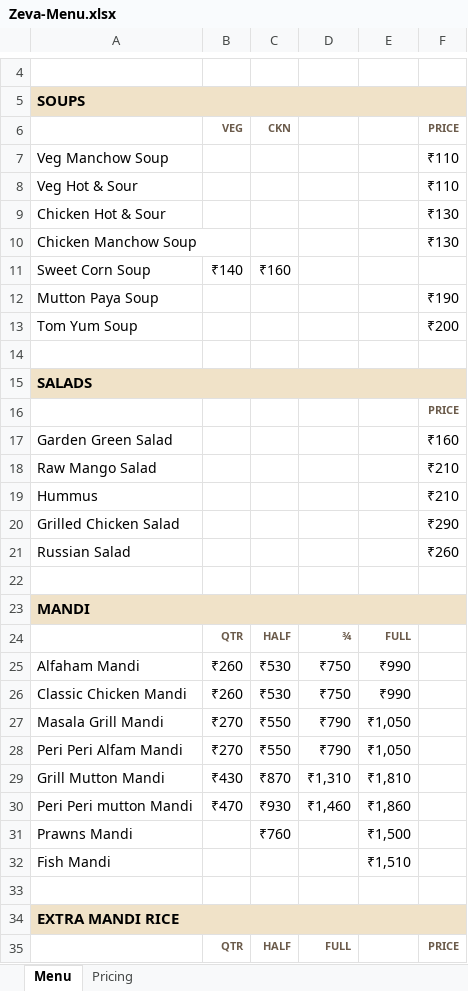
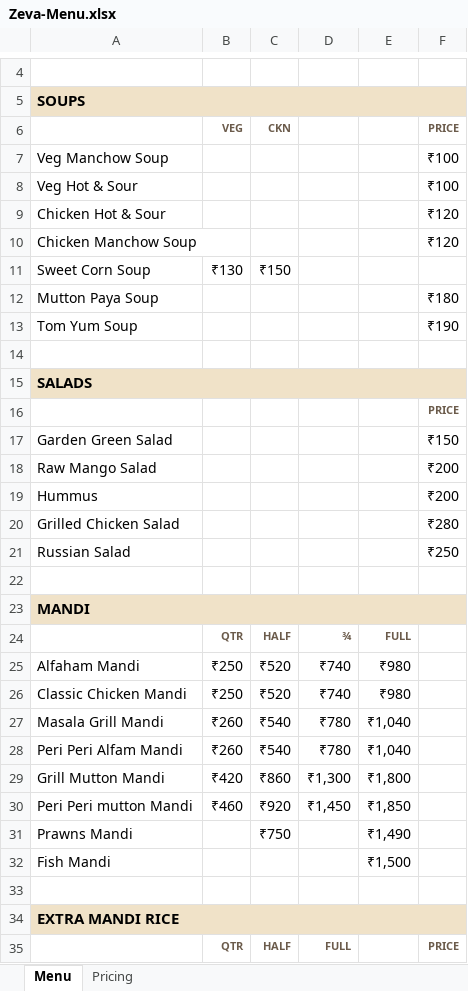
Before and after one commit to afraznainar/zeva-official, an Excel workbook: Zeva-Menu.xlsx, sheet Menu, drawn as a sheet; only a part is shown, gaps mark what is left out; values as stored, in another font and other column widths than the file's, no borders; the diff covers the shown part only; the diff names each change by its address in the sheet, - before the commit and + after, or states it on an @@ line.

```diff
--- a/Zeva-Menu.xlsx (sheet Menu)
+++ b/Zeva-Menu.xlsx (sheet Menu)
-F7:F8: ₹110
+F7:F8: ₹100
-F9:F10: ₹130
+F9:F10: ₹120
-B11: ₹140
+B11: ₹130
-C11: ₹160
+C11: ₹150
-F12: ₹190
+F12: ₹180
-F13: ₹200
+F13: ₹190
-F17: ₹160
+F17: ₹150
-F18:F19: ₹210
+F18:F19: ₹200
-F20: ₹290
+F20: ₹280
-F21: ₹260
+F21: ₹250
-B25:B26: ₹260
+B25:B26: ₹250
-C25:C26: ₹530
+C25:C26: ₹520
-D25:D26: ₹750
+D25:D26: ₹740
-E25:E26: ₹990
+E25:E26: ₹980
-B27:B28: ₹270
+B27:B28: ₹260
-C27:C28: ₹550
+C27:C28: ₹540
-D27:D28: ₹790
+D27:D28: ₹780
-E27:E28: ₹1,050
+E27:E28: ₹1,040
-B29: ₹430
+B29: ₹420
-C29: ₹870
+C29: ₹860
-D29: ₹1,310
+D29: ₹1,300
-E29: ₹1,810
+E29: ₹1,800
-B30: ₹470
+B30: ₹460
-C30: ₹930
+C30: ₹920
-D30: ₹1,460
+D30: ₹1,450
-E30: ₹1,860
+E30: ₹1,850
-C31: ₹760
+C31: ₹750
-E31: ₹1,500
+E31: ₹1,490
-E32: ₹1,510
+E32: ₹1,500
```
Also changed, not shown: 111 edited cells elsewhere in this sheet, sheet Pricing, 14 other files.
